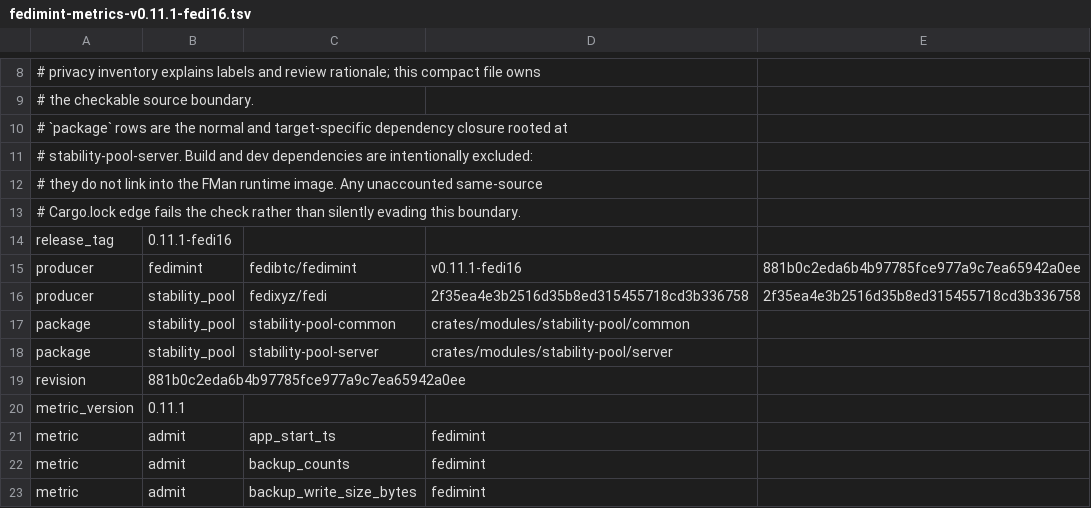
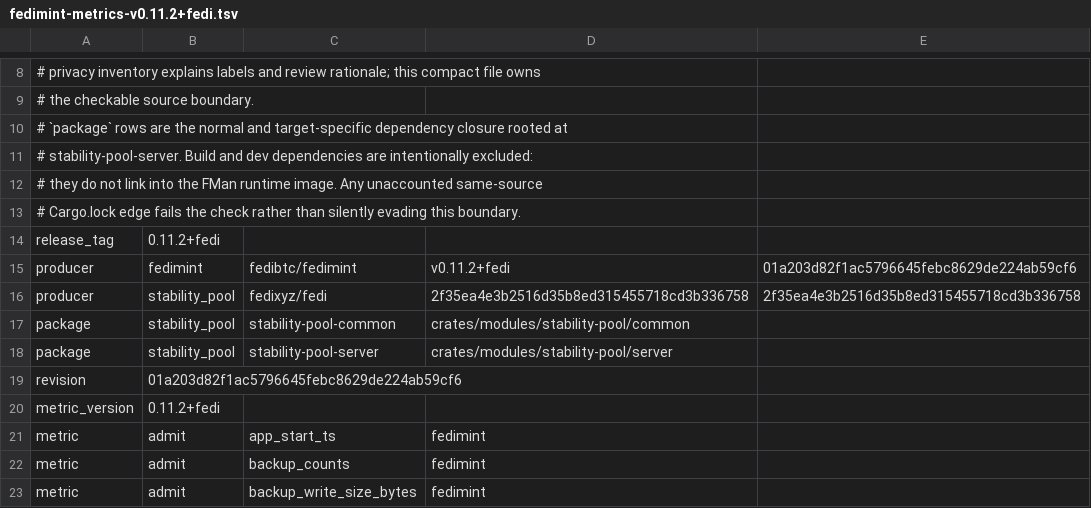
Before and after one commit to fedibtc/manifold, a TSV file: docs/telemetry/fedimint-metrics-v0.11.2+fedi.tsv (was docs/telemetry/fedimint-metrics-v0.11.1-fedi16.tsv), drawn as a sheet; only a part is shown, gaps mark what is left out.

Commit message:
Pin FMan to Fedimint v0.11.2+fedi
Fleet Manager staging can panic when a long-lived RocksDB read snapshot falls behind the retained write history. Move the bundled server to the prepared Fedi release containing the upstream fix and its required security patches.

FMan now advertises the exact bundled release, while cloud telemetry accepts compatible 0.11.x patch releases instead of one exact build. Badged FMan version and hash labels remain visible as trusted Prometheus diagnostics, and the new snapshot error follows FI's existing retry path.

```diff
--- a/docs/telemetry/fedimint-metrics-v0.11.1-fedi16.tsv
+++ b/docs/telemetry/fedimint-metrics-v0.11.2+fedi.tsv
@@ -13,4 +13,4 @@
 # Cargo.lock edge fails the check rather than silently evading this boundary.
-release_tag	0.11.1-fedi16
-producer	fedimint	fedibtc/fedimint	v0.11.1-fedi16	881b0c2eda6b4b97785fce977a9c7ea65942a0ee
+release_tag	0.11.2+fedi
+producer	fedimint	fedibtc/fedimint	v0.11.2+fedi	01a203d82f1ac5796645febc8629de224ab59cf6
 producer	stability_pool	fedixyz/fedi	2f35ea4e3b2516d35b8ed315455718cd3b336758	2f35ea4e3b2516d35b8ed315455718cd3b336758
@@ -18,4 +18,4 @@ package	stability_pool	stability-pool-common	crates/modules/stability-pool/commo
 package	stability_pool	stability-pool-server	crates/modules/stability-pool/server
-revision	881b0c2eda6b4b97785fce977a9c7ea65942a0ee
-metric_version	0.11.1
+revision	01a203d82f1ac5796645febc8629de224ab59cf6
+metric_version	0.11.2+fedi
 metric	admit	app_start_ts	fedimint
```
Also changed, not shown: 43 other files.
